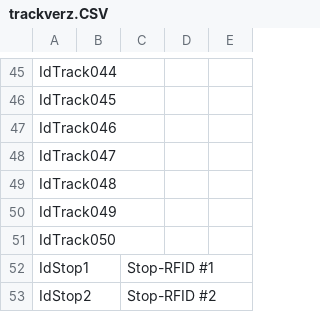
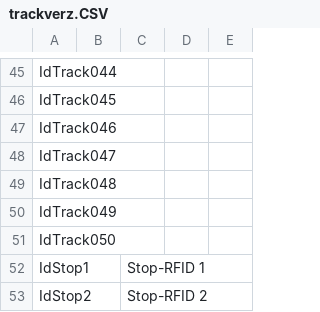
Before and after one commit to Salemir/RaspiSoundbox, a CSV file: trackverz.CSV, drawn as a sheet; only a part is shown, gaps mark what is left out.

Commit message:
trackverz.CSV

```diff
--- a/trackverz.CSV
+++ b/trackverz.CSV
@@ -51,3 +51,3 @@ IdTrack049;;;;
 IdTrack050;;;;
-IdStop1;;Stop-RFID #1;;
-IdStop2;;Stop-RFID #2;;
+IdStop1;;Stop-RFID 1;;
+IdStop2;;Stop-RFID 2;;
```
